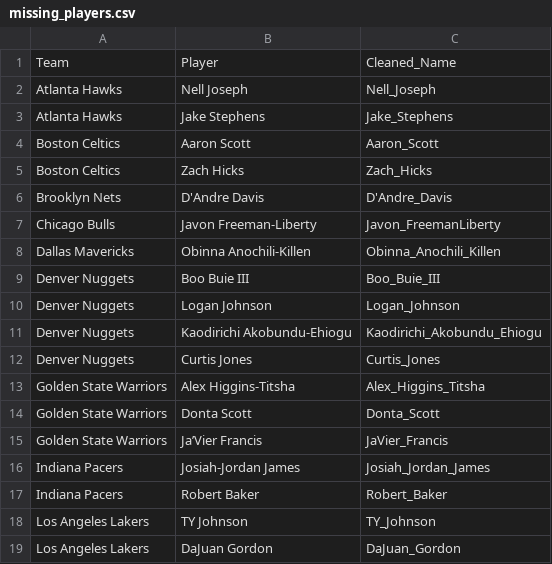
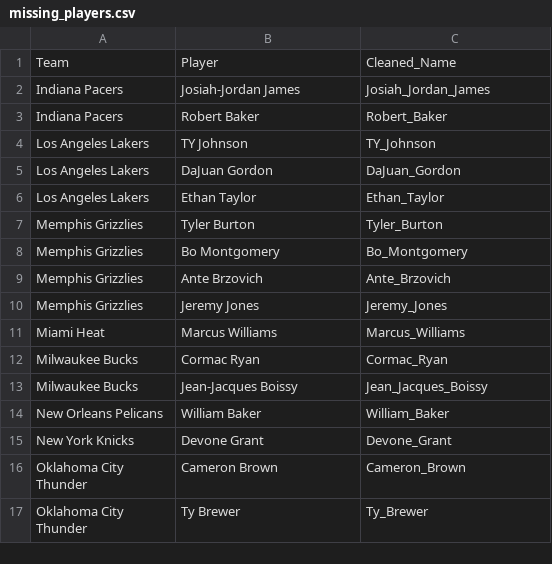
Before and after one commit to BuddyBob/summer_league_headshot_api, a CSV file: missing_players.csv, drawn as a sheet; only a part is shown; the shorter side is filled out with more unchanged rows.

```diff
--- a/missing_players.csv
+++ b/missing_players.csv
@@ -1,16 +1,2 @@
 Team,Player,Cleaned_Name
-Atlanta Hawks,Nell Joseph,Nell_Joseph
-Atlanta Hawks,Jake Stephens,Jake_Stephens
-Boston Celtics,Aaron Scott,Aaron_Scott
-Boston Celtics,Zach Hicks,Zach_Hicks
-Brooklyn Nets,D'Andre Davis,D'Andre_Davis
-Chicago Bulls,Javon Freeman‑Liberty,Javon_FreemanLiberty
-Dallas Mavericks,Obinna Anochili-Killen,Obinna_Anochili_Killen
-Denver Nuggets,Boo Buie III,Boo_Buie_III
-Denver Nuggets,Logan Johnson,Logan_Johnson
-Denver Nuggets,Kaodirichi Akobundu-Ehiogu,Kaodirichi_Akobundu_Ehiogu
-Denver Nuggets,Curtis Jones,Curtis_Jones
-Golden State Warriors,Alex Higgins-Titsha,Alex_Higgins_Titsha
-Golden State Warriors,Donta Scott,Donta_Scott
-Golden State Warriors,Ja’Vier Francis,JaVier_Francis
 Indiana Pacers,Josiah-Jordan James,Josiah_Jordan_James
```
Also changed, not shown: 16 other files.
